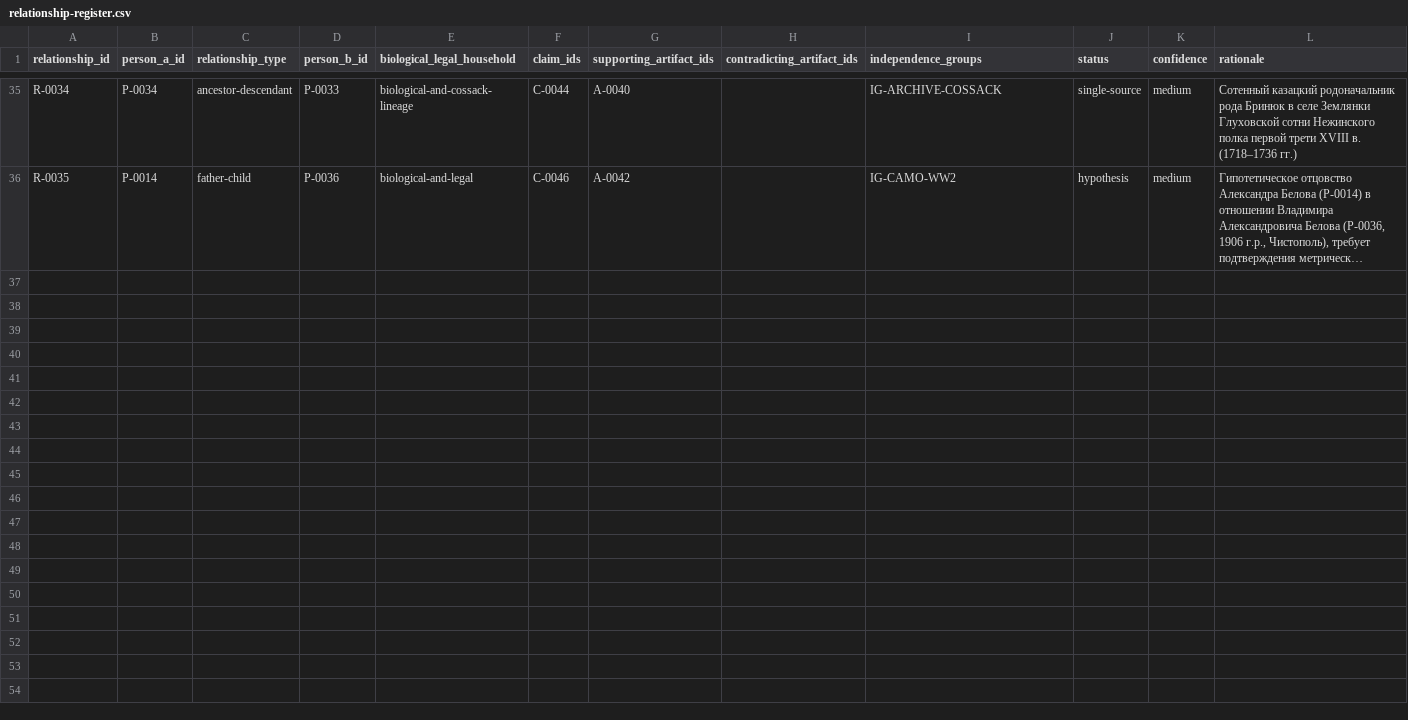
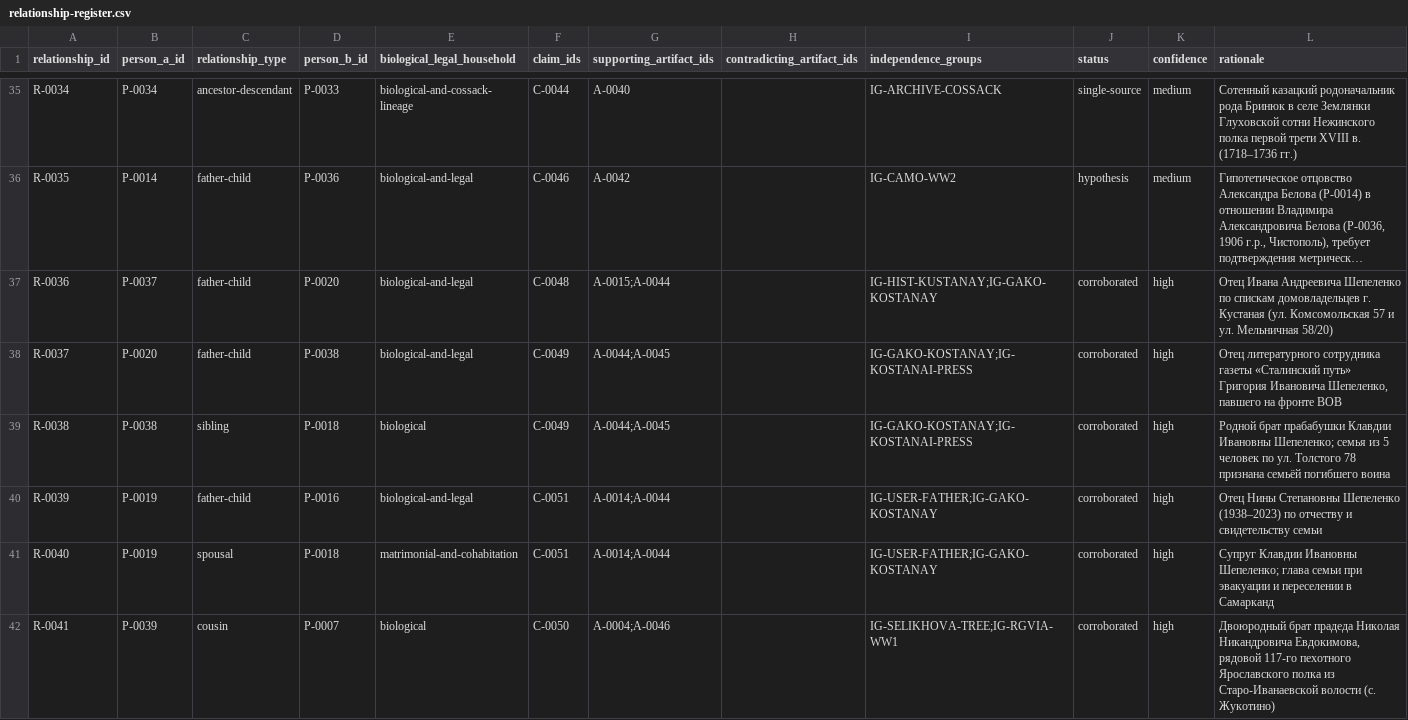
Before and after one commit to baronantonov/roots, a CSV file: relationship-register.csv, drawn as a sheet; only a part is shown, gaps mark what is left out; long unchanged cells end in …; the diff names each change by its address in the sheet, - before the commit and + after, or states it on an @@ line.

```diff
--- a/relationship-register.csv
+++ b/relationship-register.csv
+row 37: R-0036 | P-0037 | father-child | P-0020 | biological-and-legal | C-0048 | A-0015;A-0044 |  | IG-HIST-KUSTANAY;IG-GAKO-KOSTANAY | corroborated | high | Отец Ивана Андреевича Шепеленко по спискам домовладельцев г. Кустаная (ул. Комсомольская 57 и ул. Мельничная 58/20)
+row 38: R-0037 | P-0020 | father-child | P-0038 | biological-and-legal | C-0049 | A-0044;A-0045 |  | IG-GAKO-KOSTANAY;IG-KOSTANAI-PRESS | corroborated | high | Отец литературного сотрудника газеты «Сталинский путь» Григория Ивановича Шепеленко, павшего на фронте ВОВ
+row 39: R-0038 | P-0038 | sibling | P-0018 | biological | C-0049 | A-0044;A-0045 |  | IG-GAKO-KOSTANAY;IG-KOSTANAI-PRESS | corroborated | high | Родной брат прабабушки Клавдии Ивановны Шепеленко; семья из 5 человек по ул. Толстого 78 признана семьёй погибшего воина
+row 40: R-0039 | P-0019 | father-child | P-0016 | biological-and-legal | C-0051 | A-0014;A-0044 |  | IG-USER-FATHER;IG-GAKO-KOSTANAY | corroborated | high | Отец Нины Степановны Шепеленко (1938–2023) по отчеству и свидетельству семьи
+row 41: R-0040 | P-0019 | spousal | P-0018 | matrimonial-and-cohabitation | C-0051 | A-0014;A-0044 |  | IG-USER-FATHER;IG-GAKO-KOSTANAY | corroborated | high | Супруг Клавдии Ивановны Шепеленко; глава семьи при эвакуации и переселении в Самарканд
+row 42: R-0041 | P-0039 | cousin | P-0007 | biological | C-0050 | A-0004;A-0046 |  | IG-SELIKHOVA-TREE;IG-RGVIA-WW1 | corroborated | high | Двоюродный брат прадеда Николая Никандровича Евдокимова, рядовой 117-го пехотного Ярославского полка из Старо-Иванаевской волости (с. Жукотино)
```
Also changed, not shown: artifact-register.csv, claims-register.csv, 5 other files.
